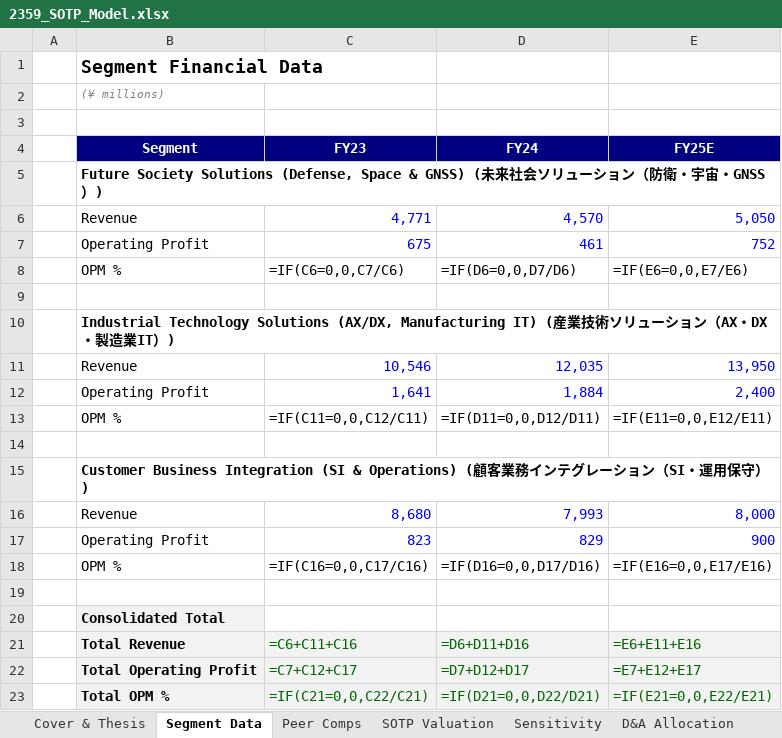
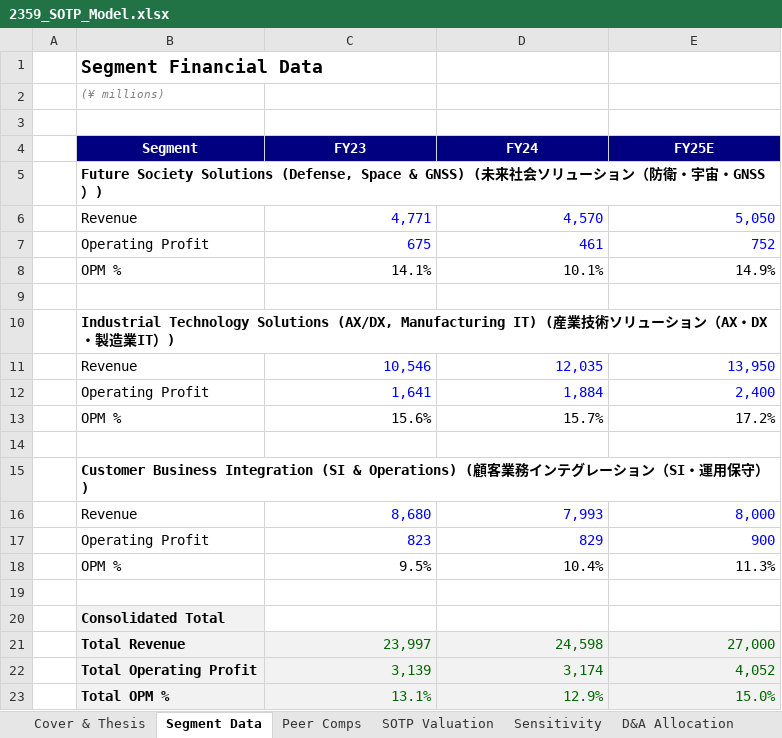
Before and after one commit to Ryosuke0369/ryosuke-japanese-equity-research, an Excel workbook: models/2359_SOTP_Model.xlsx, sheet Segment Data, drawn as a sheet; values as stored, in another font and other column widths than the file's, no borders; formulas without a stored value are shown as written; removed rows and columns are numbered as before the commit, all else as after; the diff names each change by its address in the sheet, - before the commit and + after, or states it on an @@ line.

```diff
--- a/models/2359_SOTP_Model.xlsx (sheet Segment Data)
+++ b/models/2359_SOTP_Model.xlsx (sheet Segment Data)
-row 8:  | OPM % | =IF(C6=0,0,C7/C6) | =IF(D6=0,0,D7/D6) | =IF(E6=0,0,E7/E6)
+row 8:  | OPM % | 14.1% | 10.1% | 14.9%
-row 13:  | OPM % | =IF(C11=0,0,C12/C11) | =IF(D11=0,0,D12/D11) | =IF(E11=0,0,E12/E11)
+row 13:  | OPM % | 15.6% | 15.7% | 17.2%
-row 18:  | OPM % | =IF(C16=0,0,C17/C16) | =IF(D16=0,0,D17/D16) | =IF(E16=0,0,E17/E16)
+row 18:  | OPM % | 9.5% | 10.4% | 11.3%
-row 21:  | Total Revenue | =C6+C11+C16 | =D6+D11+D16 | =E6+E11+E16
-row 22:  | Total Operating Profit | =C7+C12+C17 | =D7+D12+D17 | =E7+E12+E17
-row 23:  | Total OPM % | =IF(C21=0,0,C22/C21) | =IF(D21=0,0,D22/D21) | =IF(E21=0,0,E22/E21)
+row 21:  | Total Revenue | 23,997 | 24,598 | 27,000
+row 22:  | Total Operating Profit | 3,139 | 3,174 | 4,052
+row 23:  | Total OPM % | 13.1% | 12.9% | 15.0%
```
Also changed, not shown: sheet Sensitivity, sheet SOTP Valuation, sheet D&A Allocation, sheet Cover & Thesis, sheet Peer Comps, models/2359_DCF_Model_20260410.xlsx, models/6363_DCF_Model_20260413.xlsx, 9 other files.
